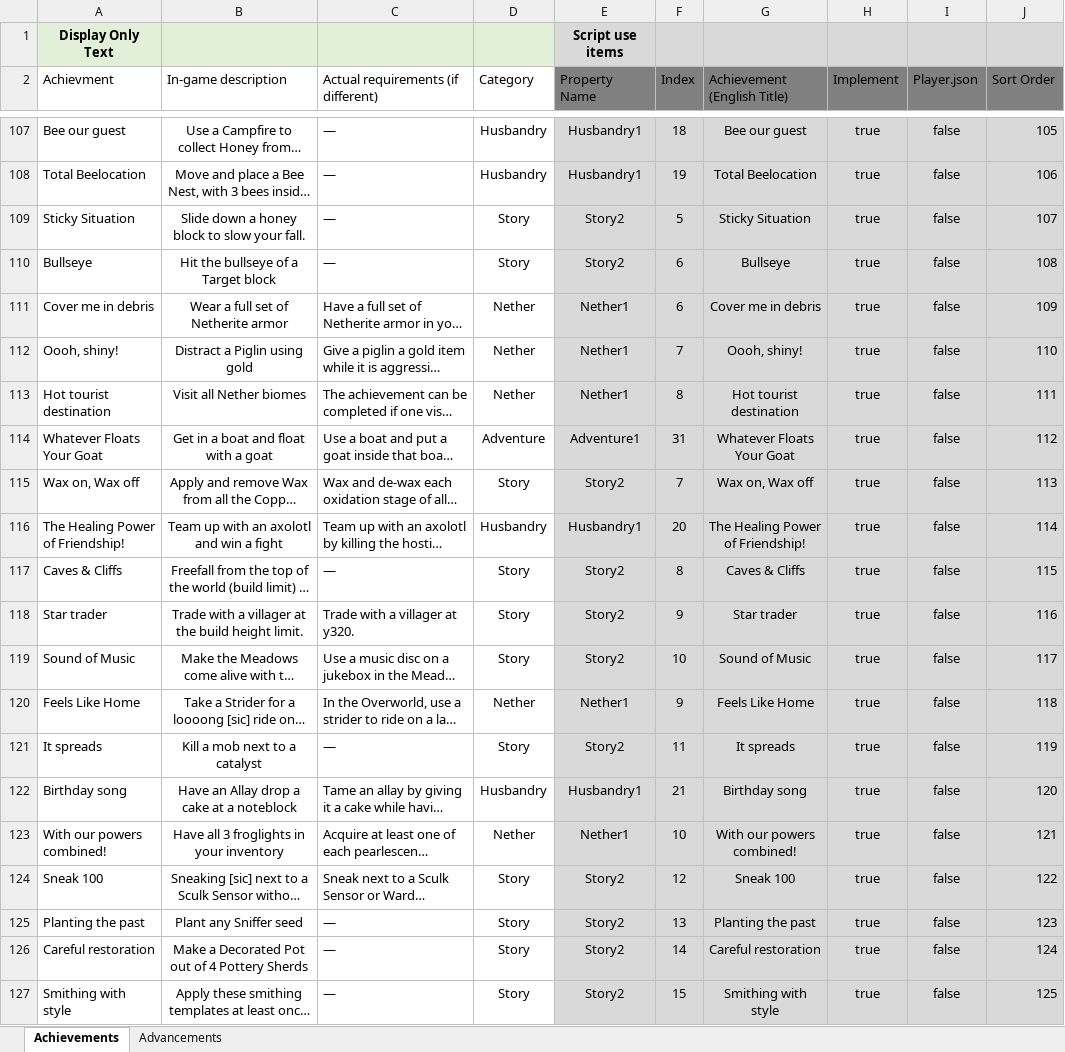
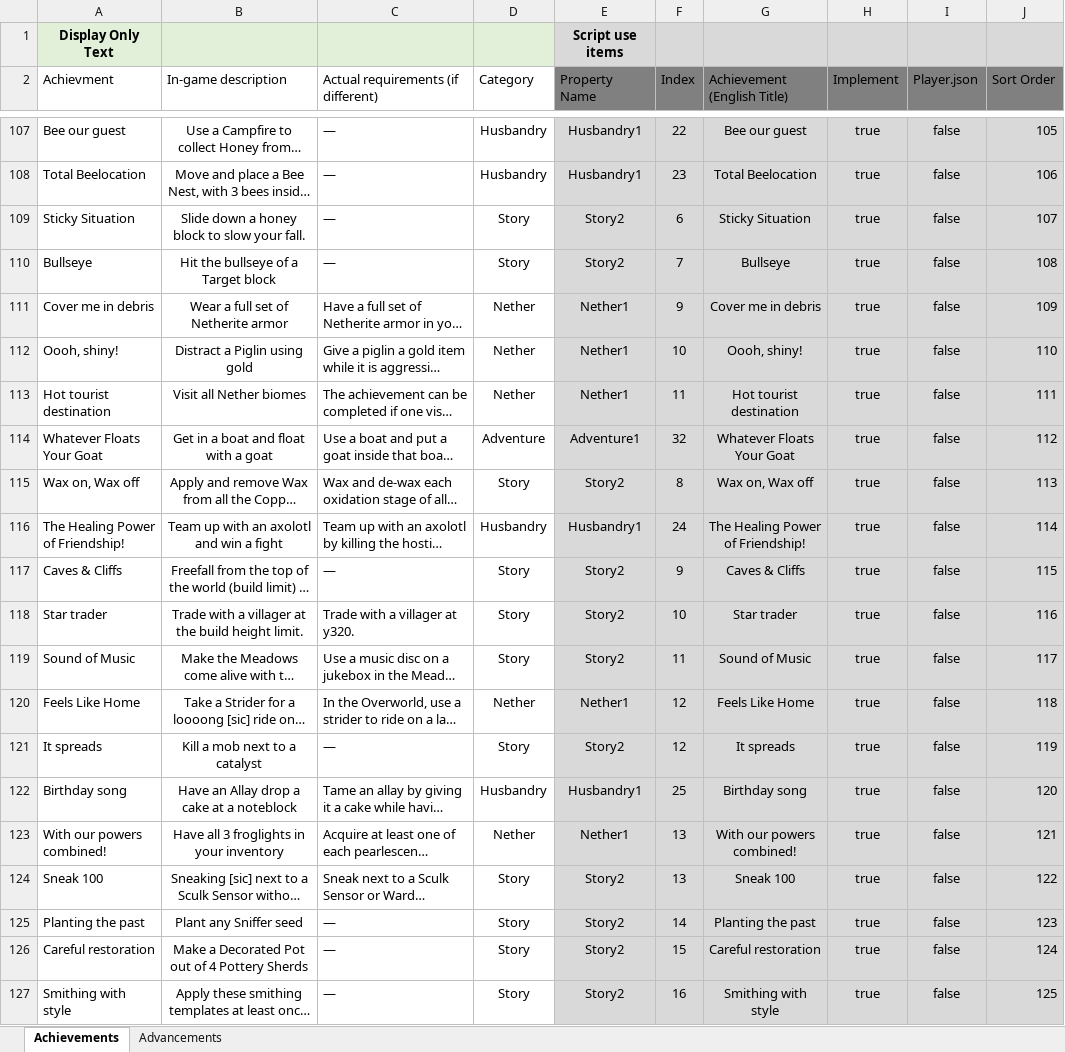
Before and after one commit to RavinMaddHatter/BedrockStatsAndAchievements, an Excel workbook: lookupData/en.xlsx, sheet Achievements, drawn as a sheet; only a part is shown, gaps mark what is left out; long unchanged cells end in …; values as stored, in another font and other column widths than the file's, no borders; table styles not drawn; the diff covers the shown part only; the diff names each change by its address in the sheet, - before the commit and + after, or states it on an @@ line.

```diff
--- a/lookupData/en.xlsx (sheet Achievements)
+++ b/lookupData/en.xlsx (sheet Achievements)
-F107 (Index): 18
+F107 (Index): 22
-F108 (Index): 19
+F108 (Index): 23
-F109 (Index): 5
+F109 (Index): 6
-F110 (Index): 6
+F110 (Index): 7
-F111 (Index): 6
+F111 (Index): 9
-F112 (Index): 7
+F112 (Index): 10
-F113 (Index): 8
+F113 (Index): 11
-F114 (Index): 31
+F114 (Index): 32
-F115 (Index): 7
+F115 (Index): 8
-F116 (Index): 20
+F116 (Index): 24
-F117 (Index): 8
+F117 (Index): 9
-F118 (Index): 9
+F118 (Index): 10
-F119 (Index): 10
+F119 (Index): 11
-F120 (Index): 9
+F120 (Index): 12
-F121 (Index): 11
+F121 (Index): 12
-F122 (Index): 21
+F122 (Index): 25
-F123 (Index): 10
+F123 (Index): 13
-F124 (Index): 12
+F124 (Index): 13
-F125 (Index): 13
+F125 (Index): 14
-F126 (Index): 14
+F126 (Index): 15
-F127 (Index): 15
+F127 (Index): 16
```
Also changed, not shown: 39 edited cells elsewhere in this sheet, sheet Advancements, 1 other file.
